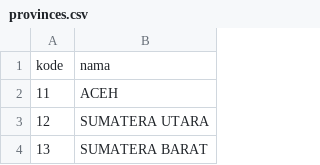
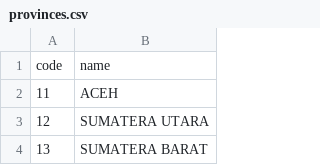
Before and after one commit to murayyan/foodstore-BE, a CSV file: app/region/data/provinces.csv, drawn as a sheet; only a part is shown; removed rows and columns are numbered as before the commit, all else as after; the diff names each change by its address in the sheet, - before the commit and + after, or states it on an @@ line.

```diff
--- a/app/region/data/provinces.csv
+++ b/app/region/data/provinces.csv
-row 1: kode | nama
+row 1: code | name
```
Also changed, not shown: app/region/data/districts.csv, app/region/data/regencies.csv, 5 other files.
